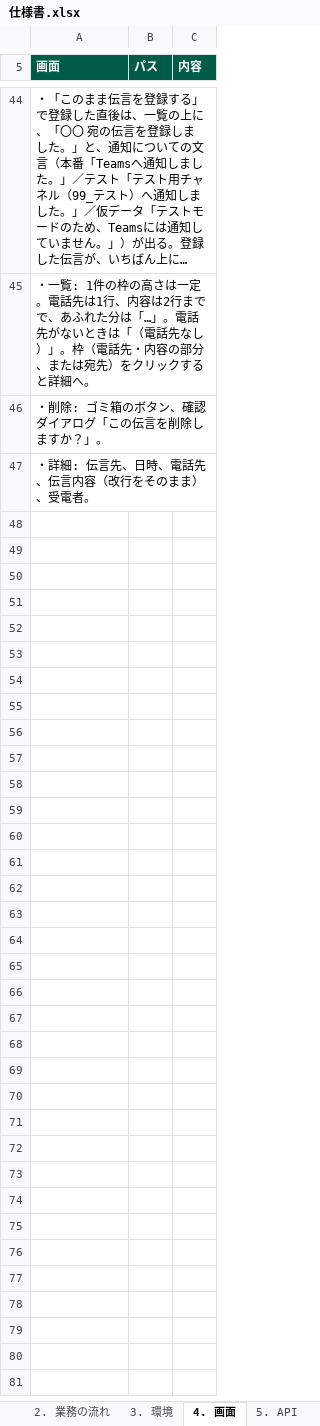
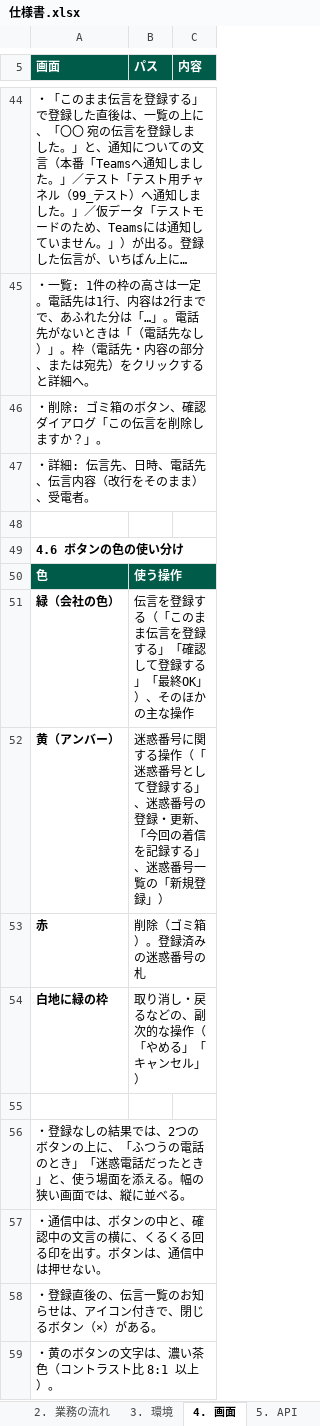
Before and after one commit to iwtmk26/message-system, an Excel workbook: docs/excel/仕様書.xlsx, sheet 4. 画面, drawn as a sheet; only a part is shown, gaps mark what is left out; long unchanged cells end in …; values as stored, in another font and other column widths than the file's, no borders; the diff names each change by its address in the sheet, - before the commit and + after, or states it on an @@ line.

```diff
--- a/docs/excel/仕様書.xlsx (sheet 4. 画面)
+++ b/docs/excel/仕様書.xlsx (sheet 4. 画面)
+row 48: (empty)
+row 49: 4.6 ボタンの色の使い分け
+row 50: 色 | 使う操作
+row 51: 緑（会社の色） | 伝言を登録する（「このまま伝言を登録する」「確認して登録する」「最終OK」）、そのほかの主な操作
+row 52: 黄（アンバー） | 迷惑番号に関する操作（「迷惑番号として登録する」、迷惑番号の登録・更新、「今回の着信を記録する」、迷惑番号一覧の「新規登録」）
+row 53: 赤 | 削除（ゴミ箱）。登録済みの迷惑番号の札
+row 54: 白地に緑の枠 | 取り消し・戻るなどの、副次的な操作（「やめる」「キャンセル」）
+row 55: (empty)
+row 56: ・登録なしの結果では、2つのボタンの上に、「ふつうの電話のとき」「迷惑電話だったとき」と、使う場面を添える。幅の狭い画面では、縦に並べる。
+row 57: ・通信中は、ボタンの中と、確認中の文言の横に、くるくる回る印を出す。ボタンは、通信中は押せない。
+row 58: ・登録直後の、伝言一覧のお知らせは、アイコン付きで、閉じるボタン（×）がある。
+row 59: ・黄のボタンの文字は、濃い茶色（コントラスト比 8:1 以上）。
```
Also changed, not shown: sheet 概要, docs/excel/テスト項目書.xlsx, 9 other files.
